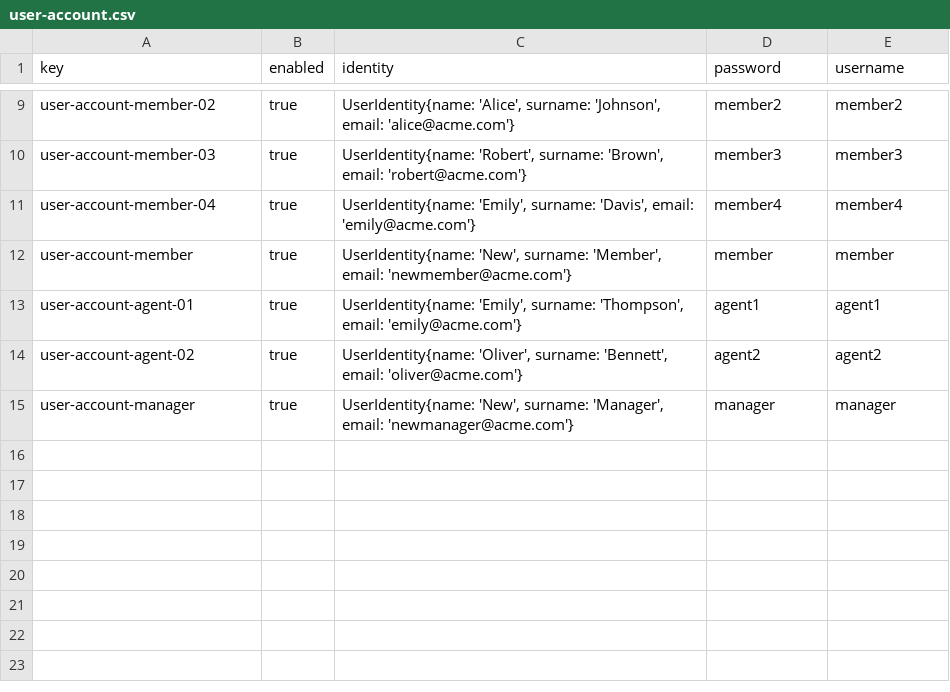
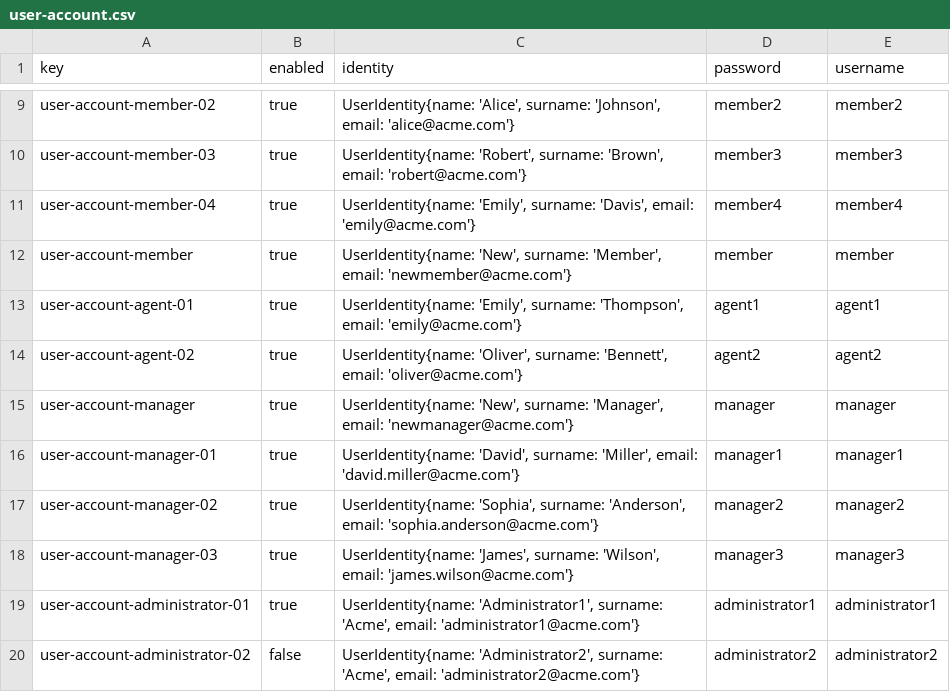
Before and after one commit to PDJ6975/Acme-ANS-D04-25.5.0, a CSV file: src/main/resources/WEB-INF/data/sample/user-account.csv, drawn as a sheet; only a part is shown, gaps mark what is left out; the diff names each change by its address in the sheet, - before the commit and + after, or states it on an @@ line.

Commit message:
feat(data): añadidos los datos de prueba para las entidades del Student #1
REFS 74

```diff
--- a/src/main/resources/WEB-INF/data/sample/user-account.csv
+++ b/src/main/resources/WEB-INF/data/sample/user-account.csv
+row 16: user-account-manager-01 | true | UserIdentity{name: 'David', surname: 'Miller', email: 'david.miller@acme.com'} | manager1 | manager1
+row 17: user-account-manager-02 | true | UserIdentity{name: 'Sophia', surname: 'Anderson', email: 'sophia.anderson@acme.com'} | manager2 | manager2
+row 18: user-account-manager-03 | true | UserIdentity{name: 'James', surname: 'Wilson', email: 'james.wilson@acme.com'} | manager3 | manager3
+row 19: user-account-administrator-01 | true | UserIdentity{name: 'Administrator1', surname: 'Acme', email: 'administrator1@acme.com'} | administrator1 | administrator1
+row 20: user-account-administrator-02 | false | UserIdentity{name: 'Administrator2', surname: 'Acme', email: 'administrator2@acme.com'} | administrator2 | administrator2
```
Also changed, not shown: 7 other files.
